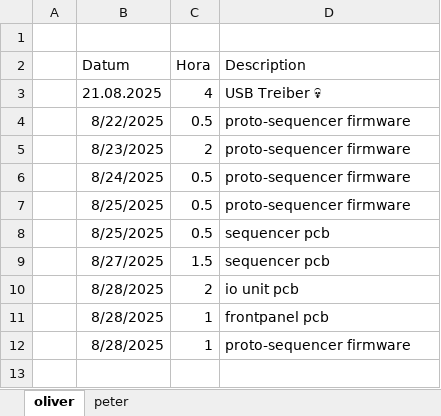
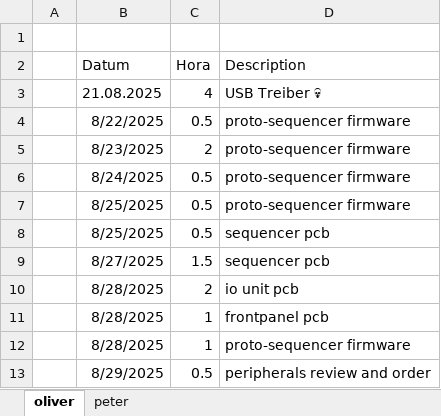
Before and after one commit to VoxelPi/AX08, an Excel workbook: project_mismanagement/zeiten.xlsx, sheet oliver, drawn as a sheet; values as stored, in another font and other column widths than the file's, no borders; the diff names each change by its address in the sheet, - before the commit and + after, or states it on an @@ line.

```diff
--- a/project_mismanagement/zeiten.xlsx (sheet oliver)
+++ b/project_mismanagement/zeiten.xlsx (sheet oliver)
+row 13:  | 8/29/2025 | 0.5 | peripherals review and order
```
Also changed, not shown: part count estimates.xlsx, 1 other file.
